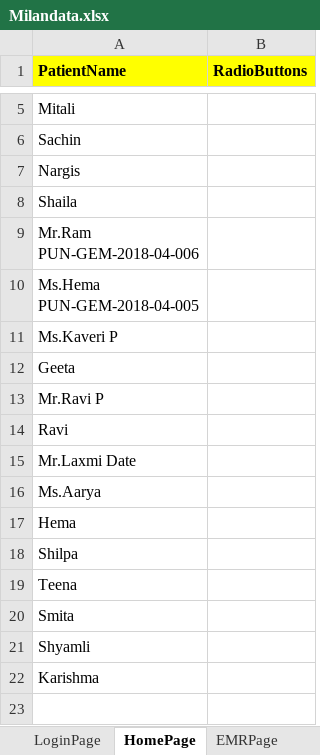
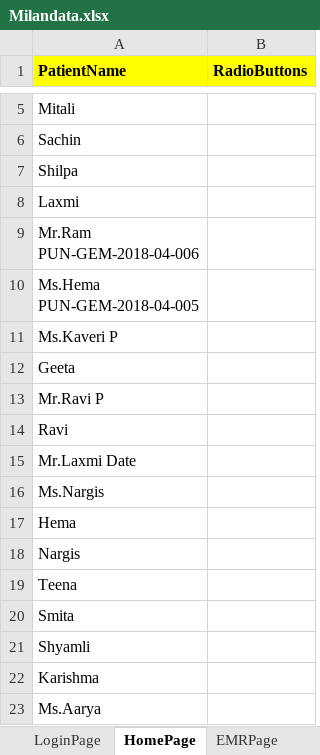
Before and after one commit to meetparag81/IVFMilanNew, an Excel workbook: IVFmilan/src/main/java/com_Milan_TestData/Milandata.xlsx, sheet HomePage, drawn as a sheet; only a part is shown, gaps mark what is left out; values as stored, in another font and other column widths than the file's, no borders; removed rows and columns are numbered as before the commit, all else as after; the diff names each change by its address in the sheet, - before the commit and + after, or states it on an @@ line.

Commit message:
home, search and investigation page changes

```diff
--- a/IVFmilan/src/main/java/com_Milan_TestData/Milandata.xlsx (sheet HomePage)
+++ b/IVFmilan/src/main/java/com_Milan_TestData/Milandata.xlsx (sheet HomePage)
-A7 (PatientName): Shaila
+A7 (PatientName): Shilpa
+row 8: Laxmi
-A16 (PatientName): Ms.Aarya
+A16 (PatientName): Ms.Nargis
-row 18: Shilpa
@@ row 7 moved to row 18: Nargis @@
+row 23: Ms.Aarya
```
Also changed, not shown: sheet Investigation, 11 other files.
